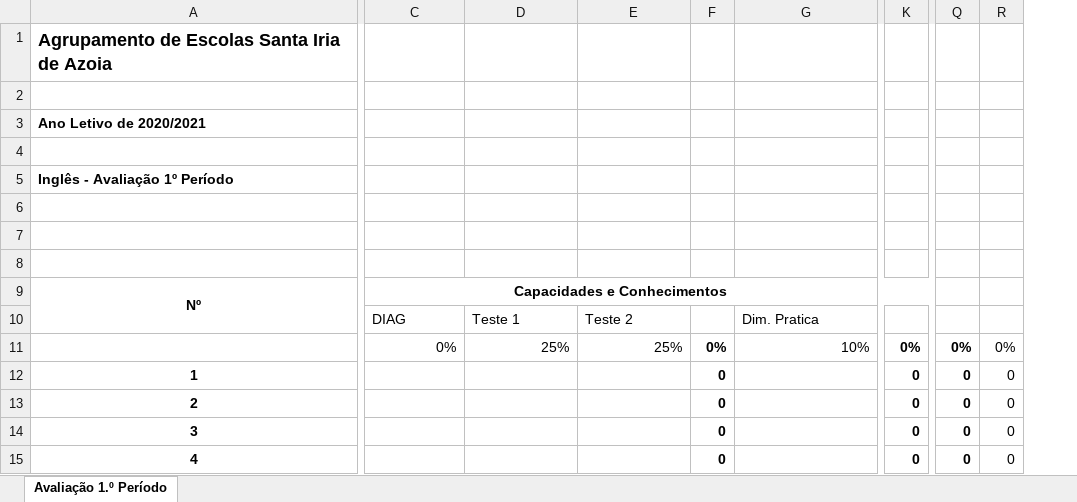
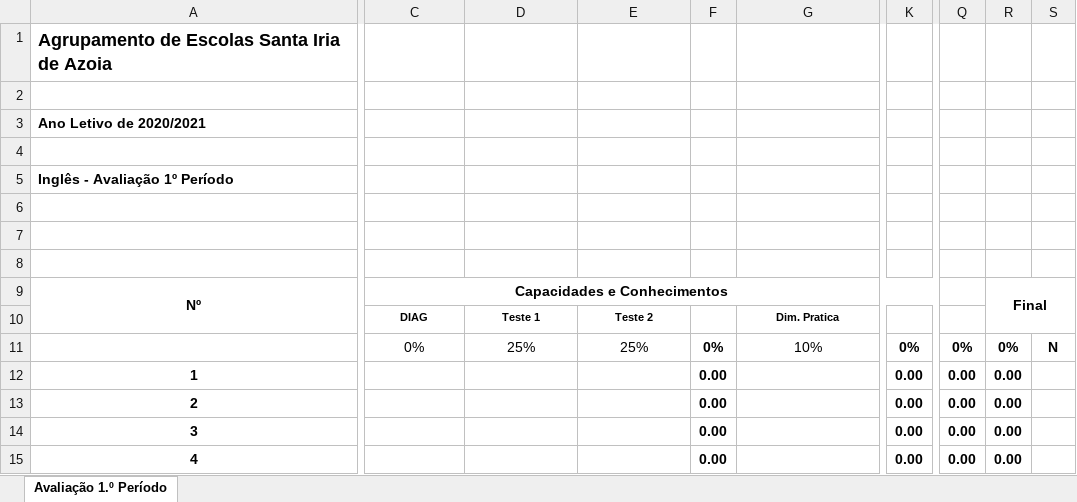
Before and after one commit to Diogo-Paulico/PyExcelGrade, an Excel workbook: grade.xlsx, sheet Avaliação 1.º Período, drawn as a sheet; only a part is shown, gaps mark what is left out; values as stored, in another font and other column widths than the file's, no borders; removed rows and columns are numbered as before the commit, all else as after; the diff covers the shown part only; the diff names each change by its address in the sheet, - before the commit and + after, or states it on an @@ line.

```diff
--- a/grade.xlsx (sheet Avaliação 1.º Período)
+++ b/grade.xlsx (sheet Avaliação 1.º Período)
-column F, rows 11-15: 0% | 0 | 0 | 0 | 0
+column F, rows 11-15: 0% | 0.00 | 0.00 | 0.00 | 0.00
-column K, rows 11-15: 0% | 0 | 0 | 0 | 0
+column K, rows 11-15: 0% | 0.00 | 0.00 | 0.00 | 0.00
-column Q, rows 11-15: 0% | 0 | 0 | 0 | 0
-column R, rows 11-15: 0% | 0 | 0 | 0 | 0
+column Q, rows 11-15: 0% | 0.00 | 0.00 | 0.00 | 0.00
+column R, rows 9-15: Final |  | 0% | 0.00 | 0.00 | 0.00 | 0.00
+column S, row 11: N
@@ C10:E10 bold: off → on, text size: smaller, alignment: left → center @@
@@ G10 bold: off → on, text size: smaller, alignment: left → center @@
-C11:E11 alignment: right
+C11:E11 alignment: center
-G11 alignment: right
+G11 alignment: center
```
Also changed, not shown: cell formats elsewhere in this sheet, 1 other file.
